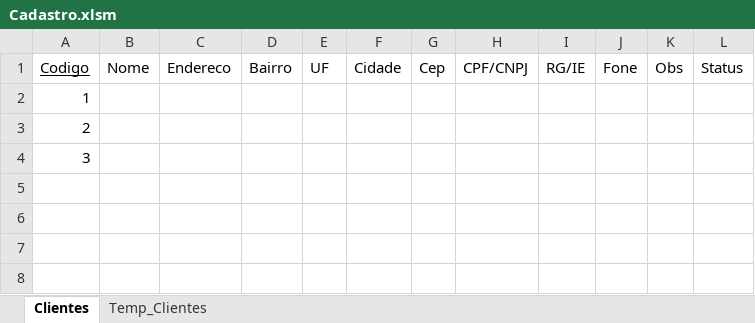
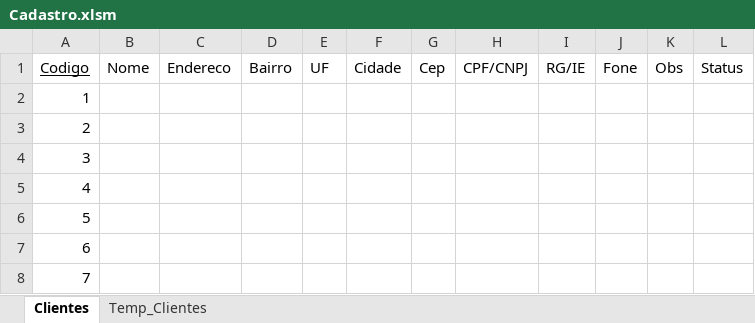
Before and after one commit to PaulohSouza/VBA, an Excel workbook: VBA/Cadastro Cliente Simples/Cadastro.xlsm, sheet Clientes, drawn as a sheet; values as stored, in another font and other column widths than the file's, no borders; table styles not drawn; the diff names each change by its address in the sheet, - before the commit and + after, or states it on an @@ line.

Commit message:
botao novo finalizado

```diff
--- a/VBA/Cadastro Cliente Simples/Cadastro.xlsm (sheet Clientes)
+++ b/VBA/Cadastro Cliente Simples/Cadastro.xlsm (sheet Clientes)
+row 5: 4
+row 6: 5
+row 7: 6
+row 8: 7
```
